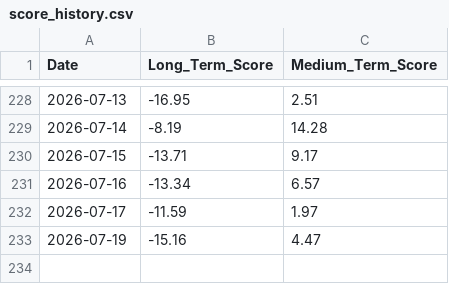
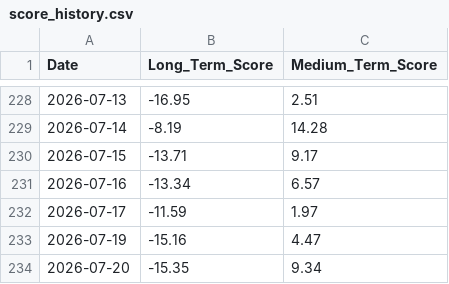
Before and after one commit to LucasHonoratoDeSouza/Bitcoin-Quant-Project, a CSV file: data/signals/score_history.csv, drawn as a sheet; only a part is shown, gaps mark what is left out; the diff names each change by its address in the sheet, - before the commit and + after, or states it on an @@ line.

```diff
--- a/data/signals/score_history.csv
+++ b/data/signals/score_history.csv
+row 234: 2026-07-20 | -15.35 | 9.34
```
Also changed, not shown: 8 other files.
